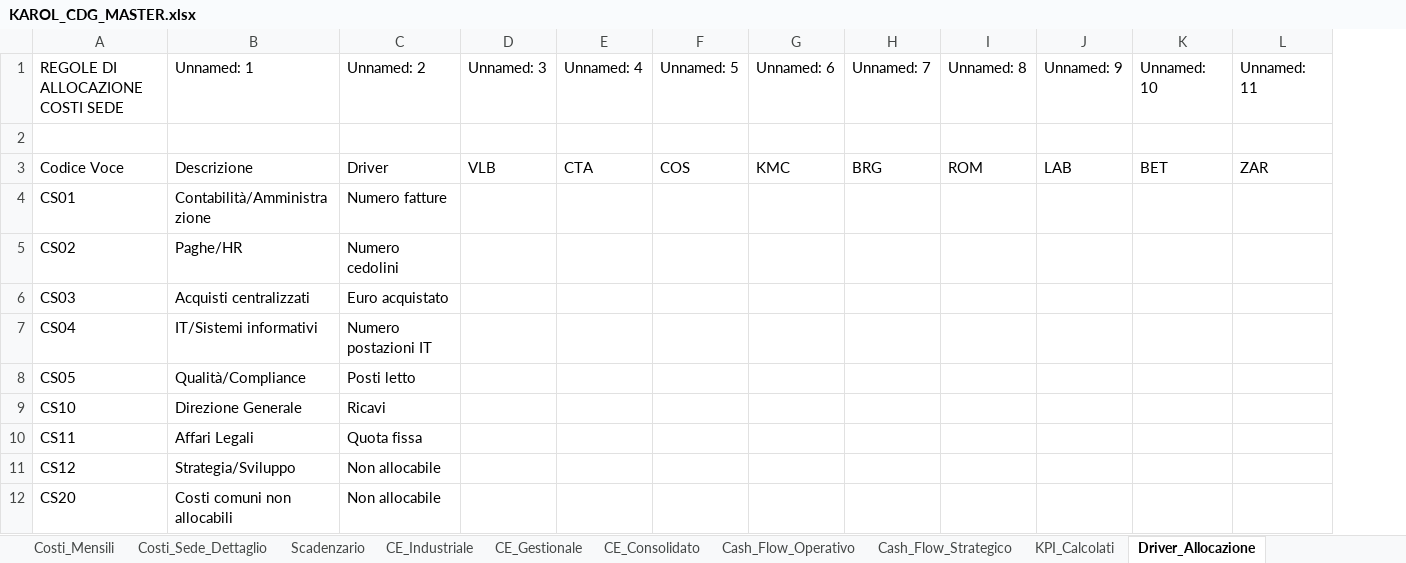
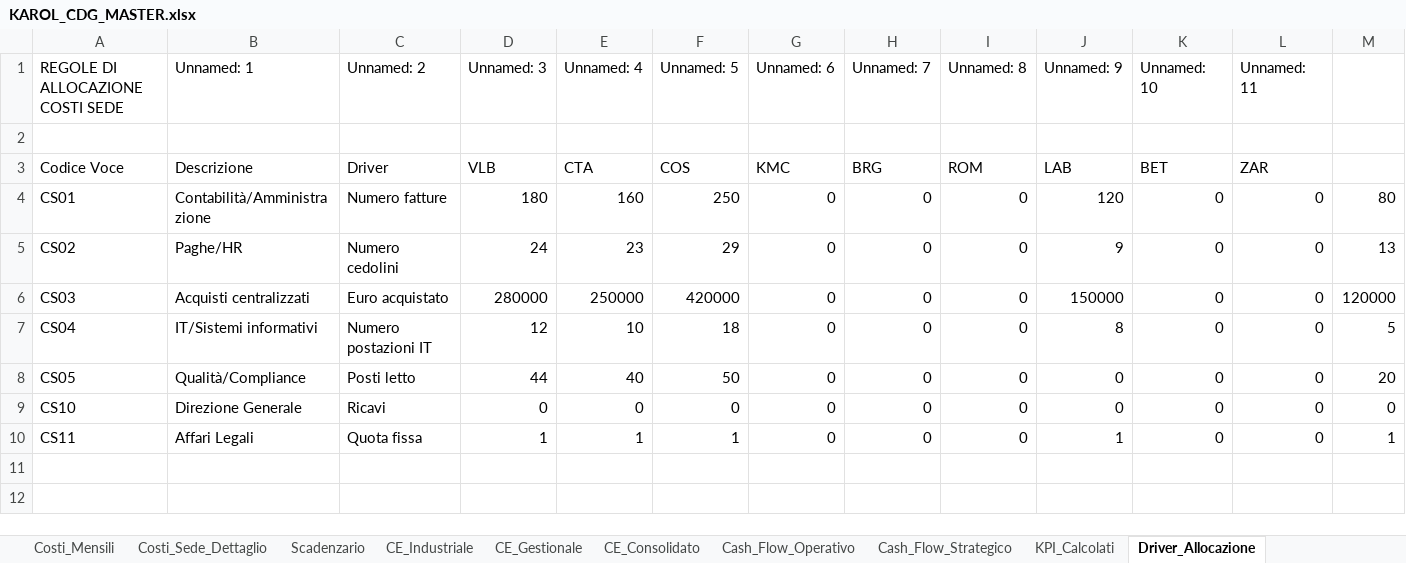
Before and after one commit to fpcarnevale-controller/Karol-cruscotto-sicilia, an Excel workbook: dati/KAROL_CDG_MASTER.xlsx, sheet Driver_Allocazione, drawn as a sheet; values as stored, in another font and other column widths than the file's, no borders; removed rows and columns are numbered as before the commit, all else as after; the diff names each change by its address in the sheet, - before the commit and + after, or states it on an @@ line.

```diff
--- a/dati/KAROL_CDG_MASTER.xlsx (sheet Driver_Allocazione)
+++ b/dati/KAROL_CDG_MASTER.xlsx (sheet Driver_Allocazione)
+column M, rows 4-10: 80 | 13 | 120000 | 5 | 20 | 0 | 1
-D4 (Unnamed: 3): (empty)
+D4 (Unnamed: 3): 180
-E4 (Unnamed: 4): (empty)
+E4 (Unnamed: 4): 160
-F4 (Unnamed: 5): (empty)
+F4 (Unnamed: 5): 250
-G4:G10 (Unnamed: 6): (empty)
+G4:G10 (Unnamed: 6): 0
-H4:H10 (Unnamed: 7): (empty)
+H4:H10 (Unnamed: 7): 0
-I4:I10 (Unnamed: 8): (empty)
+I4:I10 (Unnamed: 8): 0
-J4 (Unnamed: 9): (empty)
+J4 (Unnamed: 9): 120
-K4:K10 (Unnamed: 10): (empty)
+K4:K10 (Unnamed: 10): 0
-L4:L10 (Unnamed: 11): (empty)
+L4:L10 (Unnamed: 11): 0
-D5 (Unnamed: 3): (empty)
+D5 (Unnamed: 3): 24
-E5 (Unnamed: 4): (empty)
+E5 (Unnamed: 4): 23
-F5 (Unnamed: 5): (empty)
+F5 (Unnamed: 5): 29
-J5 (Unnamed: 9): (empty)
+J5 (Unnamed: 9): 9
-D6 (Unnamed: 3): (empty)
+D6 (Unnamed: 3): 280000
-E6 (Unnamed: 4): (empty)
+E6 (Unnamed: 4): 250000
-F6 (Unnamed: 5): (empty)
+F6 (Unnamed: 5): 420000
-J6 (Unnamed: 9): (empty)
+J6 (Unnamed: 9): 150000
-D7 (Unnamed: 3): (empty)
+D7 (Unnamed: 3): 12
-E7 (Unnamed: 4): (empty)
+E7 (Unnamed: 4): 10
-F7 (Unnamed: 5): (empty)
+F7 (Unnamed: 5): 18
-J7 (Unnamed: 9): (empty)
+J7 (Unnamed: 9): 8
-D8 (Unnamed: 3): (empty)
+D8 (Unnamed: 3): 44
-E8 (Unnamed: 4): (empty)
+E8 (Unnamed: 4): 40
-F8 (Unnamed: 5): (empty)
+F8 (Unnamed: 5): 50
-J8:J9 (Unnamed: 9): (empty)
+J8:J9 (Unnamed: 9): 0
-D9 (Unnamed: 3): (empty)
+D9 (Unnamed: 3): 0
-E9 (Unnamed: 4): (empty)
+E9 (Unnamed: 4): 0
-F9 (Unnamed: 5): (empty)
+F9 (Unnamed: 5): 0
-D10 (Unnamed: 3): (empty)
+D10 (Unnamed: 3): 1
-E10 (Unnamed: 4): (empty)
+E10 (Unnamed: 4): 1
-F10 (Unnamed: 5): (empty)
+F10 (Unnamed: 5): 1
-J10 (Unnamed: 9): (empty)
+J10 (Unnamed: 9): 1
-row 11: CS12 | Strategia/Sviluppo | Non allocabile
-row 12: CS20 | Costi comuni non allocabili | Non allocabile
```
Also changed, not shown: sheet Anagrafiche_Personale, sheet Costi_Mensili, sheet Produzione_Mensile, sheet Scadenzario, sheet Dashboard_Economica, sheet KPI_Calcolati, 3 more sheets, 4 other files.
